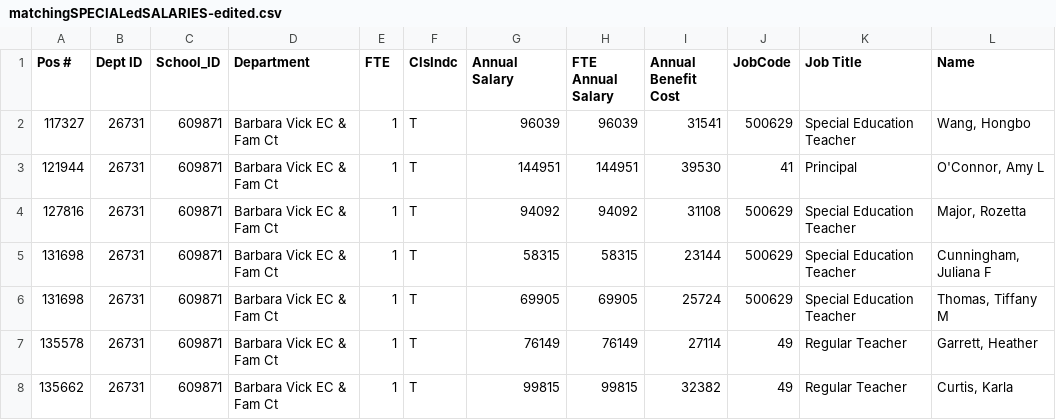
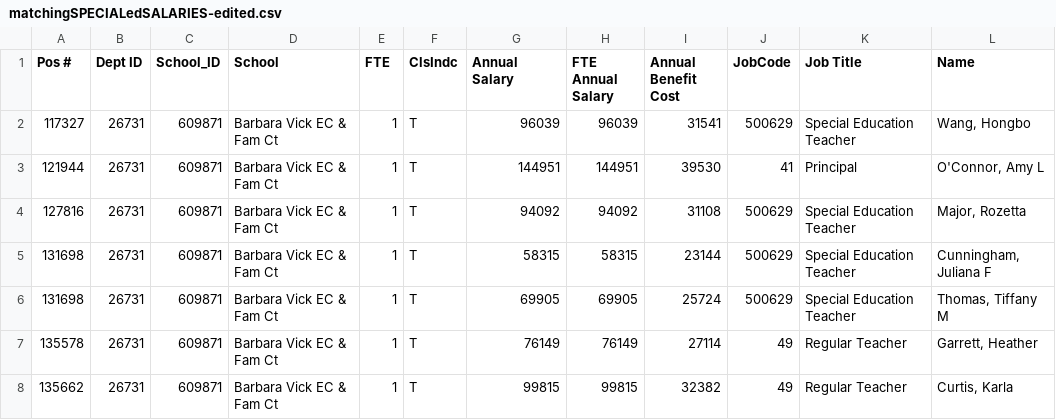
Before and after one commit to RiverJAM/CPS_Data_Analysis, a CSV file: Resources/matchingSPECIALedSALARIES-edited.csv, drawn as a sheet; only a part is shown.

```diff
--- a/Resources/matchingSPECIALedSALARIES-edited.csv
+++ b/Resources/matchingSPECIALedSALARIES-edited.csv
@@ -1,2 +1,2 @@
-Pos #,Dept ID,School_ID,Department,FTE,ClsIndc,Annual Salary,FTE Annual Salary,Annual Benefit Cost,JobCode,Job Title,Name
+Pos #,Dept ID,School_ID,School,FTE,ClsIndc,Annual Salary,FTE Annual Salary,Annual Benefit Cost,JobCode,Job Title,Name
 117327,26731,609871,Barbara Vick EC & Fam Ct,1,T,96039,96039,31541,500629,Special Education Teacher,"Wang, Hongbo  "
```
Also changed, not shown: 2 other files.
